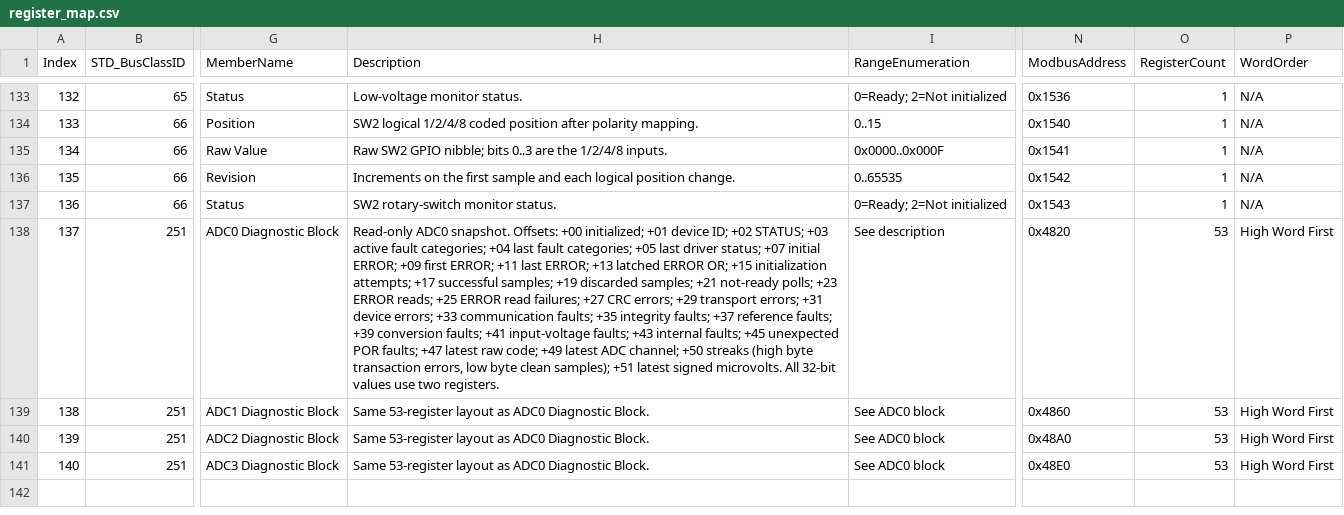
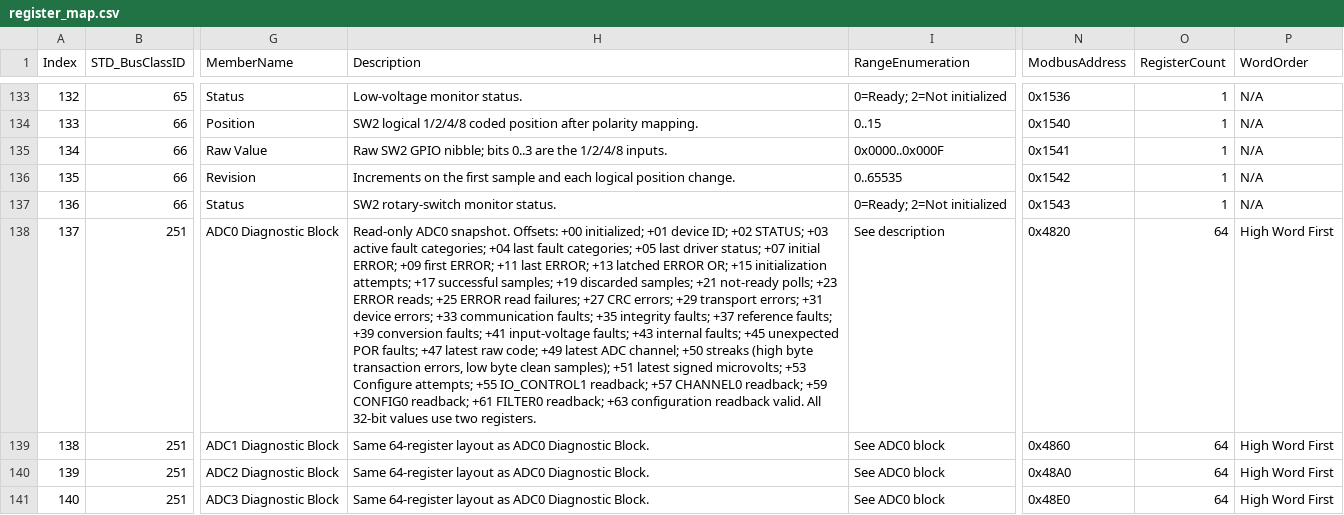
Before and after one commit to ch7lin-cyber/myNXPs16_Prj, a CSV file: _Product/RegisterMap/register_map.csv, drawn as a sheet; only a part is shown, gaps mark what is left out; the diff names each change by its address in the sheet, - before the commit and + after, or states it on an @@ line.

```diff
--- a/_Product/RegisterMap/register_map.csv
+++ b/_Product/RegisterMap/register_map.csv
-H138 (Description): …latest signed microvolts. All 32-bit…
+H138 (Description): …latest signed microvolts; +53 Configure attempts; +55 IO_CONTROL1 readback; +57 CHANNEL0 readback; +59 CONFIG0 readback; +61 FILTER0 readback; +63 configuration readback valid. All 32-bit…
-O138:O141 (RegisterCount): 53
+O138:O141 (RegisterCount): 64
-H139:H141 (Description): Same 53-register layout as…
+H139:H141 (Description): Same 64-register layout as…
```
Also changed, not shown: 8 other files.
